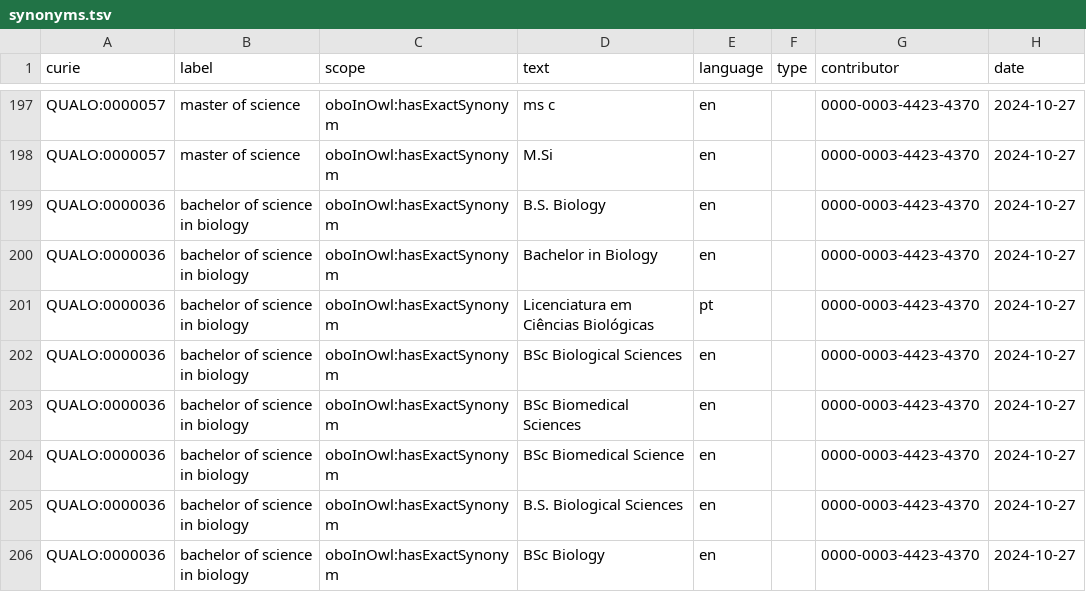
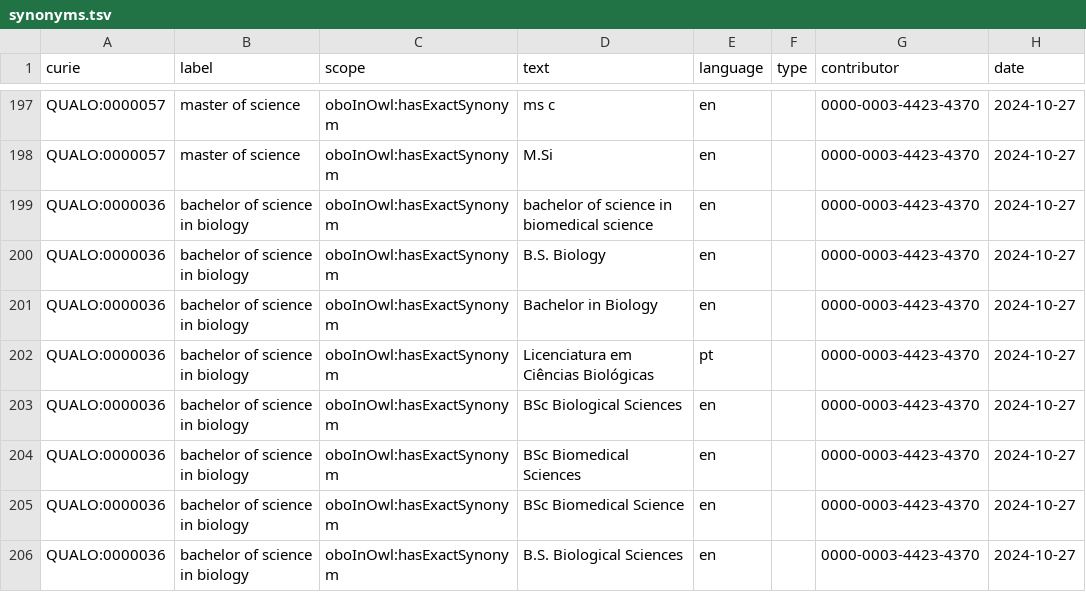
Before and after one commit to cthoyt/qualo, a TSV file: data/synonyms.tsv, drawn as a sheet; only a part is shown, gaps mark what is left out; the shorter side is filled out with more unchanged rows; the diff names each change by its address in the sheet, - before the commit and + after, or states it on an @@ line.

```diff
--- a/data/synonyms.tsv
+++ b/data/synonyms.tsv
+row 199: QUALO:0000036 | bachelor of science in biology | oboInOwl:hasExactSynonym | bachelor of science in biomedical science | en |  | 0000-0003-4423-4370 | 2024-10-27
```
Also changed, not shown: data/terms.tsv, 4 other files.
